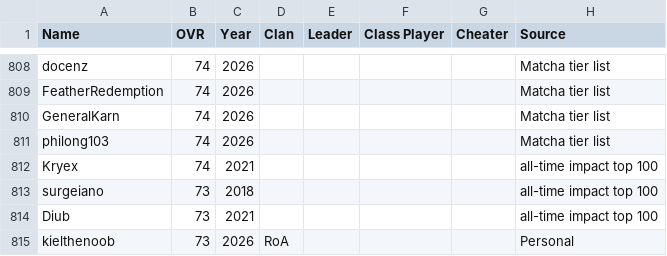
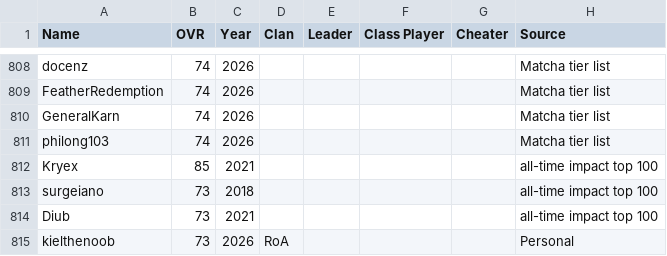
Before and after one commit to acepilot147/ClanDraft, a CSV file: CombinedLists.csv, drawn as a sheet; only a part is shown, gaps mark what is left out.

```diff
--- a/CombinedLists.csv
+++ b/CombinedLists.csv
@@ -811,3 +811,3 @@ GeneralKarn,74,2026,,,,,Matcha tier list
 philong103,74,2026,,,,,Matcha tier list
-Kryex,74,2021,,,,,all-time impact top 100
+Kryex,85,2021,,,,,all-time impact top 100
 surgeiano,73,2018,,,,,all-time impact top 100
```
Also changed, not shown: 2 other files.
